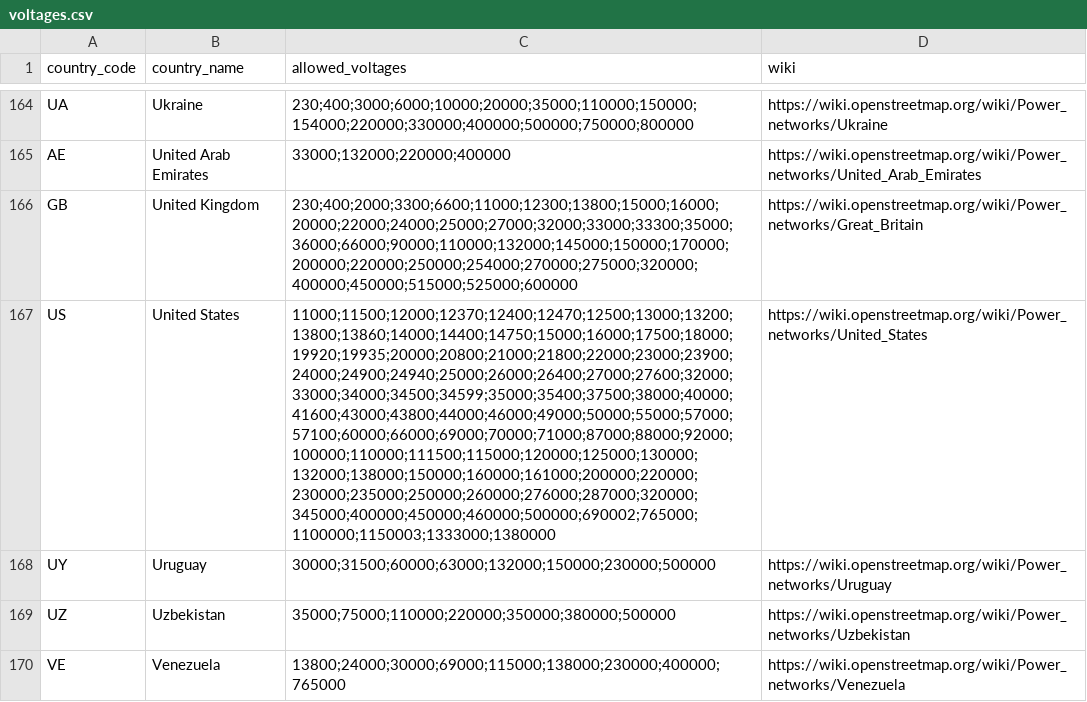
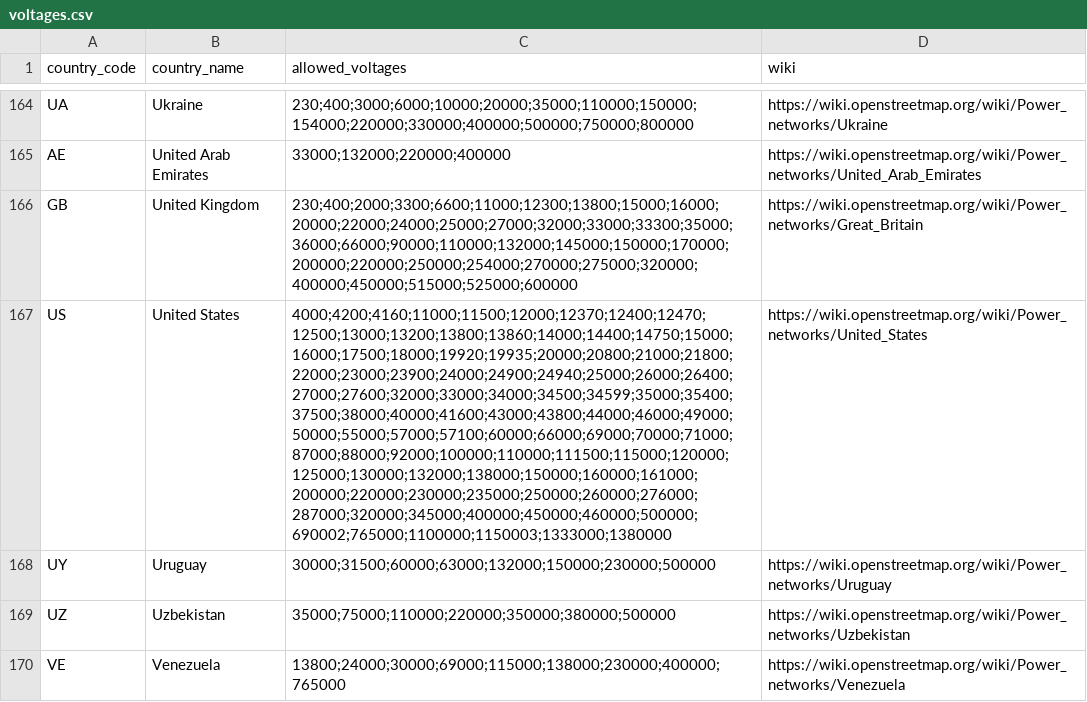
Before and after one commit to open-energy-transition/validate-my-grid, a CSV file: data/voltages.csv, drawn as a sheet; only a part is shown, gaps mark what is left out; the diff names each change by its address in the sheet, - before the commit and + after, or states it on an @@ line.

Commit message:
Add voltages for USA
thanks to @AntiCompositeNumber
related to #15

```diff
--- a/data/voltages.csv
+++ b/data/voltages.csv
-C167 (allowed_voltages): 11000;11500;12000;12370;12400;12470;12500;13000;13200;13800;13860;14000;14400;14750;15000;16000;17500;18000;19920;19935;20000;20800;21000;21800;22000;23000;23900;24000;24900;24940;25000;26000;26400;27000;27600;32000;33000;34000;34500;34599;35000;35400;37500;38000;40000;41600;43000;43800;44000;46000;49000;50000;55000;57000;57100;60000;66000;69000;70000;71000;87000;88000;92000;100000;110000;111500;115000;120000;125000;130000;132000;138000;150000;160000;161000;200000;220000;230000;235000;250000;260000;276000;287000;320000;345000;400000;450000;460000;500000;690002;765000;1100000;1150003;1333000;1380000
+C167 (allowed_voltages): 4000;4200;4160;11000;11500;12000;12370;12400;12470;12500;13000;13200;13800;13860;14000;14400;14750;15000;16000;17500;18000;19920;19935;20000;20800;21000;21800;22000;23000;23900;24000;24900;24940;25000;26000;26400;27000;27600;32000;33000;34000;34500;34599;35000;35400;37500;38000;40000;41600;43000;43800;44000;46000;49000;50000;55000;57000;57100;60000;66000;69000;70000;71000;87000;88000;92000;100000;110000;111500;115000;120000;125000;130000;132000;138000;150000;160000;161000;200000;220000;230000;235000;250000;260000;276000;287000;320000;345000;400000;450000;460000;500000;690002;765000;1100000;1150003;1333000;1380000
```
